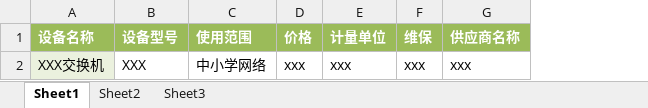
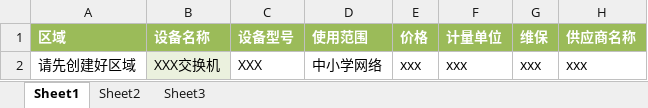
Before and after one commit to G631233828/InventorySystem, an Excel workbook: Commons/InventoryWebApp/src/main/webapp/WEB-INF/Templates/库存管理模版.xlsx, sheet Sheet1, drawn as a sheet; values as stored, in another font and other column widths than the file's, no borders; the diff names each change by its address in the sheet, - before the commit and + after, or states it on an @@ line.

```diff
--- a/Commons/InventoryWebApp/src/main/webapp/WEB-INF/Templates/库存管理模版.xlsx (sheet Sheet1)
+++ b/Commons/InventoryWebApp/src/main/webapp/WEB-INF/Templates/库存管理模版.xlsx (sheet Sheet1)
+column A (区域), row 2: 请先创建好区域
```
Also changed, not shown: Commons/InventoryWebApp/src/main/webapp/WEB-INF/Templates/项目库存管理模版.xlsx, 18 other files.
